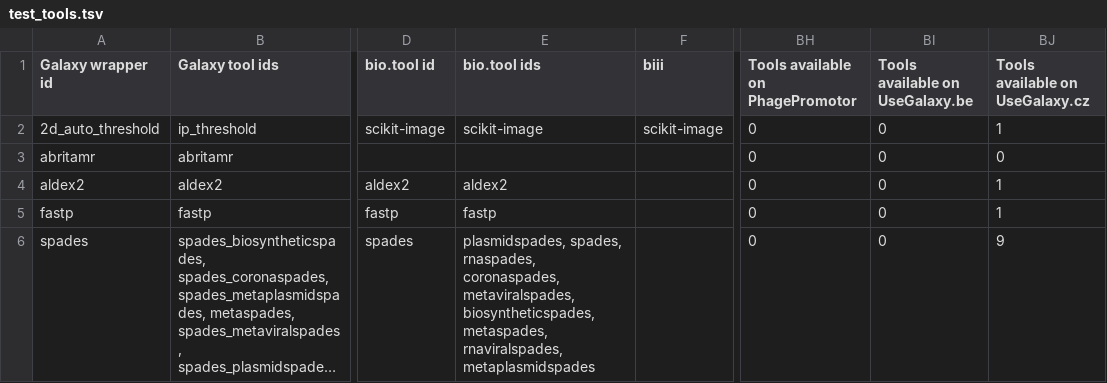
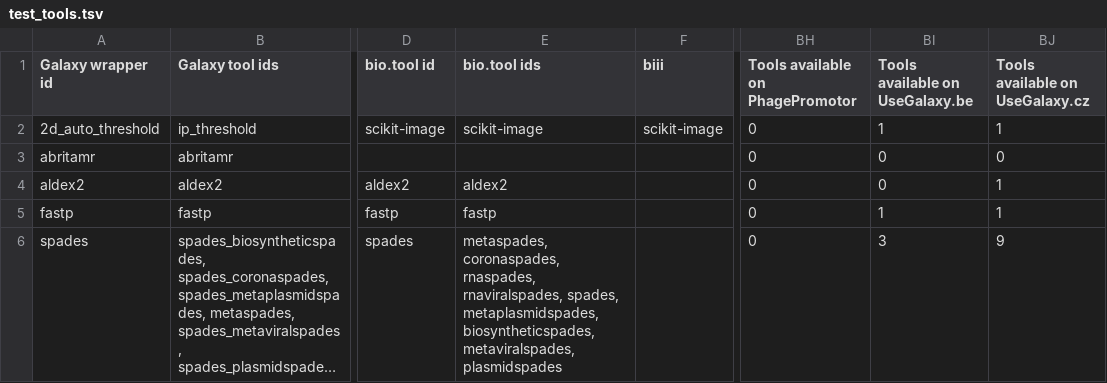
Before and after one commit to paulzierep/galaxy_tool_extractor, a TSV file: test_tools.tsv, drawn as a sheet; only a part is shown, gaps mark what is left out; long unchanged cells end in …; the diff names each change by its address in the sheet, - before the commit and + after, or states it on an @@ line.

```diff
--- a/test_tools.tsv
+++ b/test_tools.tsv
-BI2 (Tools available on UseGalaxy.be): 0
+BI2 (Tools available on UseGalaxy.be): 1
-BI5 (Tools available on UseGalaxy.be): 0
+BI5 (Tools available on UseGalaxy.be): 1
-E6 (bio.tool ids): plasmidspades, spades, rnaspades, coronaspades, metaviralspades, biosyntheticspades, metaspades, rnaviralspades, metaplasmidspades
+E6 (bio.tool ids): metaspades, coronaspades, rnaspades, rnaviralspades, spades, metaplasmidspades, biosyntheticspades, metaviralspades, plasmidspades
-BI6 (Tools available on UseGalaxy.be): 0
+BI6 (Tools available on UseGalaxy.be): 3
```
Also changed, not shown: 1 other file.
